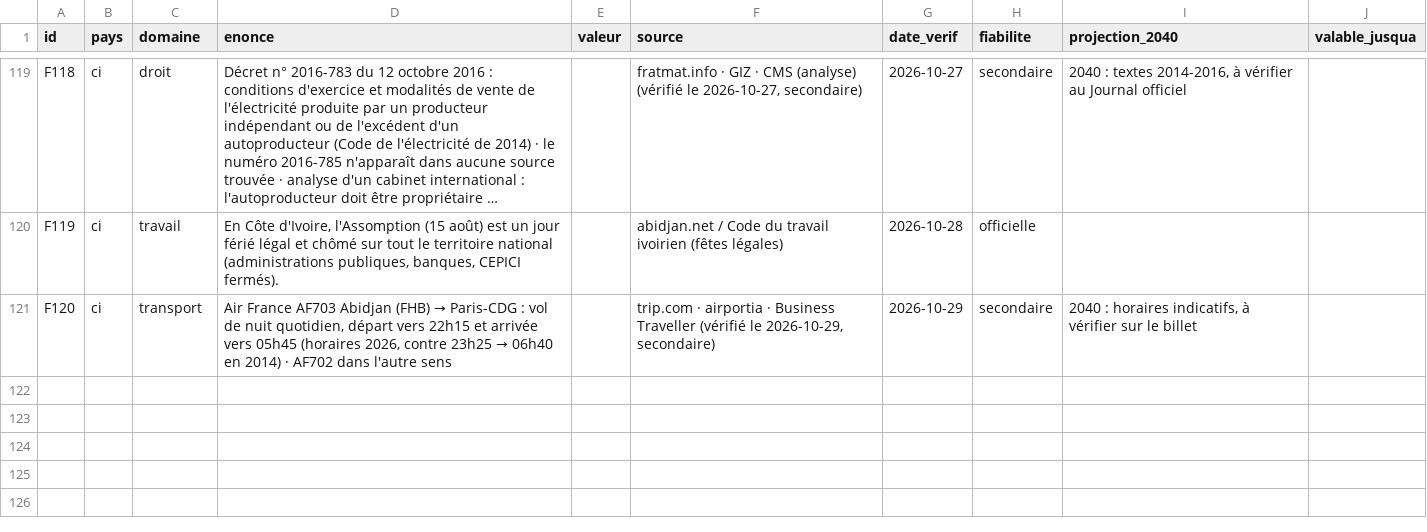
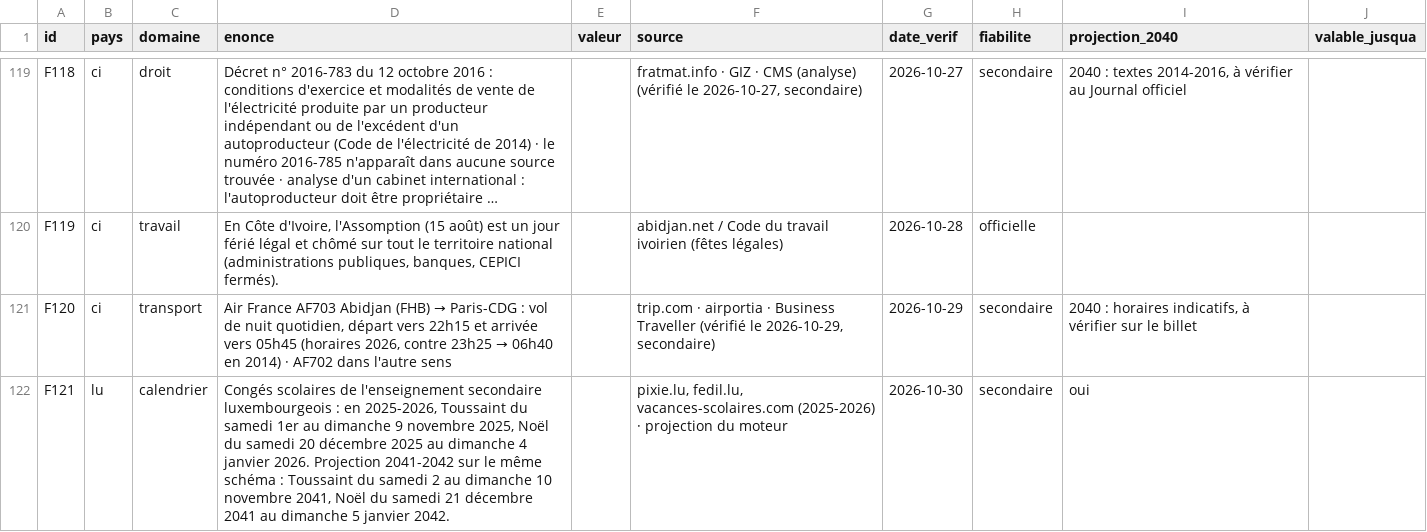
Before and after one commit to ossimiossimiwilliam10-cyber/simulation-william, a CSV file: donnees/faits.csv, drawn as a sheet; only a part is shown, gaps mark what is left out; long unchanged cells end in ….

```diff
--- a/donnees/faits.csv
+++ b/donnees/faits.csv
@@ -121 +121,2 @@ F119;ci;travail;En Côte d'Ivoire, l'Assomption (15 août) est un jour férié l
 F120;ci;transport;Air France AF703 Abidjan (FHB) → Paris-CDG : vol de nuit quotidien, départ vers 22h15 et arrivée vers 05h45 (horaires 2026, contre 23h25 → 06h40 en 2014) · AF702 dans l'autre sens;;trip.com · airportia · Business Traveller (vérifié le 2026-10-29, secondaire);2026-10-29;secondaire;2040 : horaires indicatifs, à vérifier sur le billet;
+F121;lu;calendrier;Congés scolaires de l'enseignement secondaire luxembourgeois : en 2025-2026, Toussaint du samedi 1er au dimanche 9 novembre 2025, Noël du samedi 20 décembre 2025 au dimanche 4 janvier 2026. Projection 2041-2042 sur le même schéma : Toussaint du samedi 2 au dimanche 10 novembre 2041, Noël du samedi 21 décembre 2041 au dimanche 5 janvier 2042.;;pixie.lu, fedil.lu, vacances-scolaires.com (2025-2026) · projection du moteur;2026-10-30;secondaire;oui;
```
